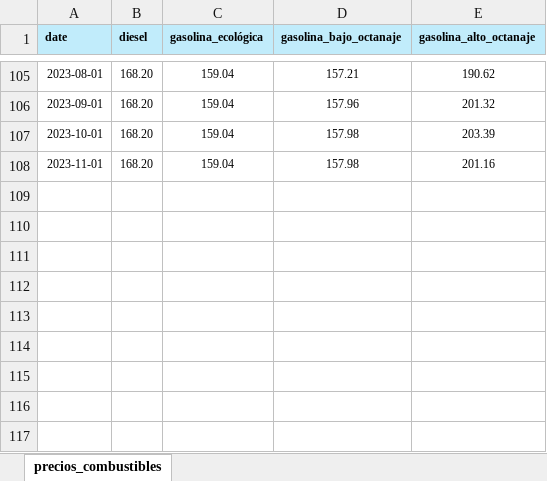
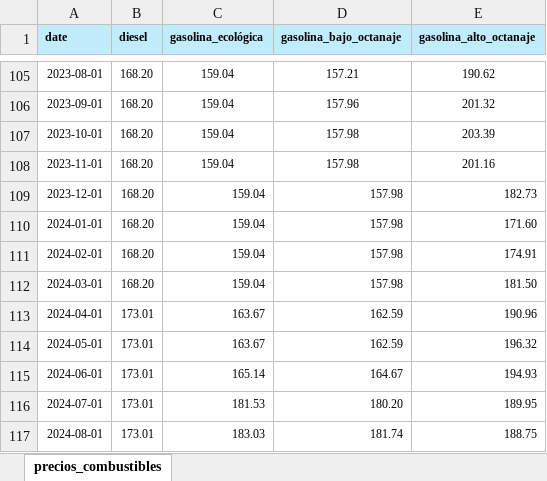
Before and after one commit to IFTrejoM/time-series-fertilizer-price-predictor, an Excel workbook: data/precios-combustibles.xlsx, sheet precios_combustibles, drawn as a sheet; only a part is shown, gaps mark what is left out; values as stored, in another font and other column widths than the file's, no borders; the diff names each change by its address in the sheet, - before the commit and + after, or states it on an @@ line.

```diff
--- a/data/precios-combustibles.xlsx (sheet precios_combustibles)
+++ b/data/precios-combustibles.xlsx (sheet precios_combustibles)
+row 109: 2023-12-01 | 168.20 | 159.04 | 157.98 | 182.73
+row 110: 2024-01-01 | 168.20 | 159.04 | 157.98 | 171.60
+row 111: 2024-02-01 | 168.20 | 159.04 | 157.98 | 174.91
+row 112: 2024-03-01 | 168.20 | 159.04 | 157.98 | 181.50
+row 113: 2024-04-01 | 173.01 | 163.67 | 162.59 | 190.96
+row 114: 2024-05-01 | 173.01 | 163.67 | 162.59 | 196.32
+row 115: 2024-06-01 | 173.01 | 165.14 | 164.67 | 194.93
+row 116: 2024-07-01 | 173.01 | 181.53 | 180.20 | 189.95
+row 117: 2024-08-01 | 173.01 | 183.03 | 181.74 | 188.75
```
Also changed, not shown: data/precios-agroquimicos-fertilizantes.xlsx, 40 other files.
